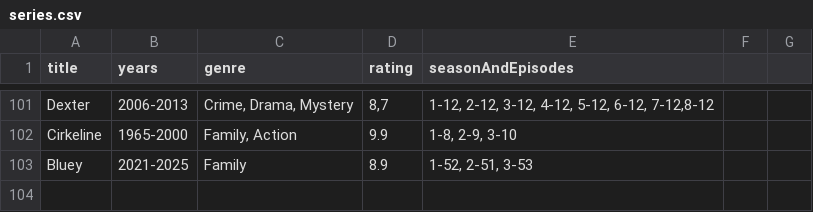
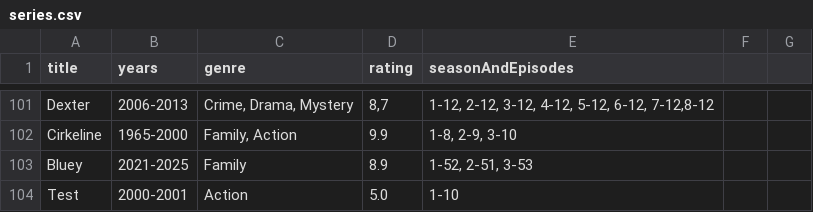
Before and after one commit to DHangaard/Studypoint3_Dat1_2025, a CSV file: data/series.csv, drawn as a sheet; only a part is shown, gaps mark what is left out.

```diff
--- a/data/series.csv
+++ b/data/series.csv
@@ -103 +103,2 @@ Cirkeline; 1965-2000; Family, Action; 9.9; 1-8, 2-9, 3-10;
 Bluey; 2021-2025; Family; 8.9; 1-52, 2-51, 3-53;
+Test; 2000-2001; Action; 5.0; 1-10;
```
Also changed, not shown: 1 other file.
